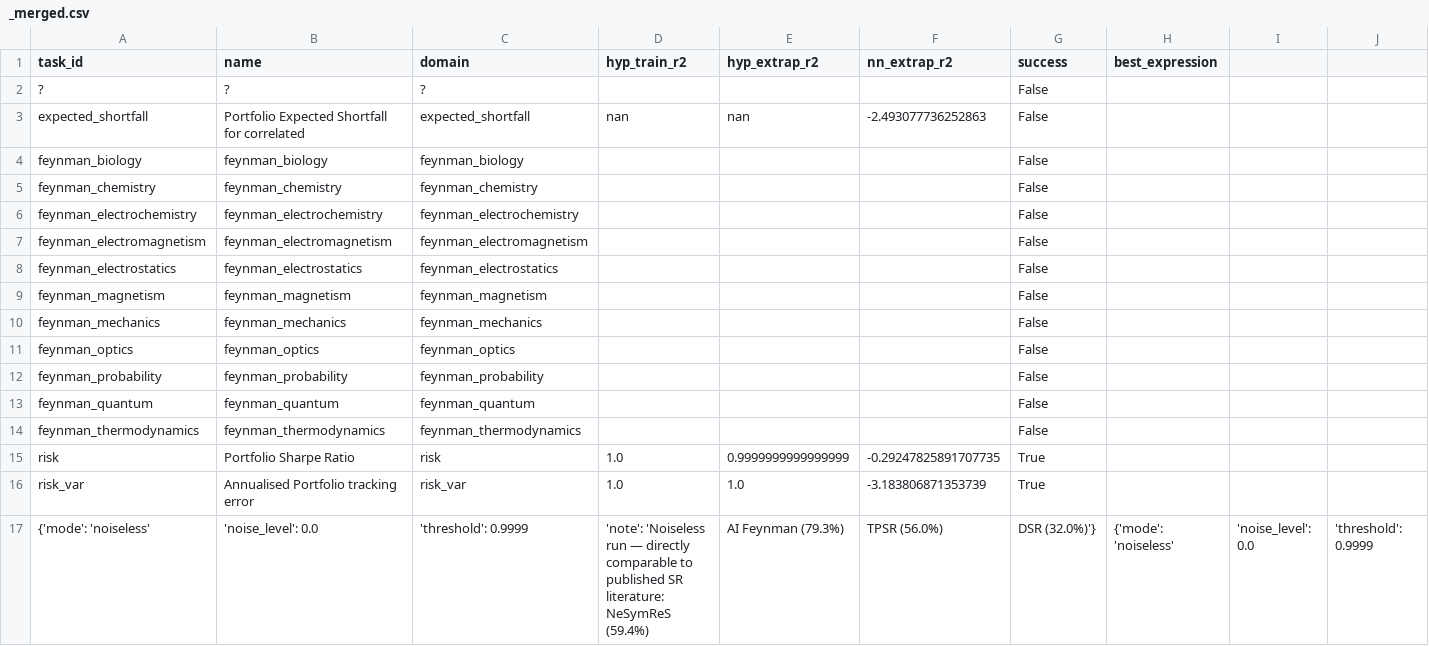
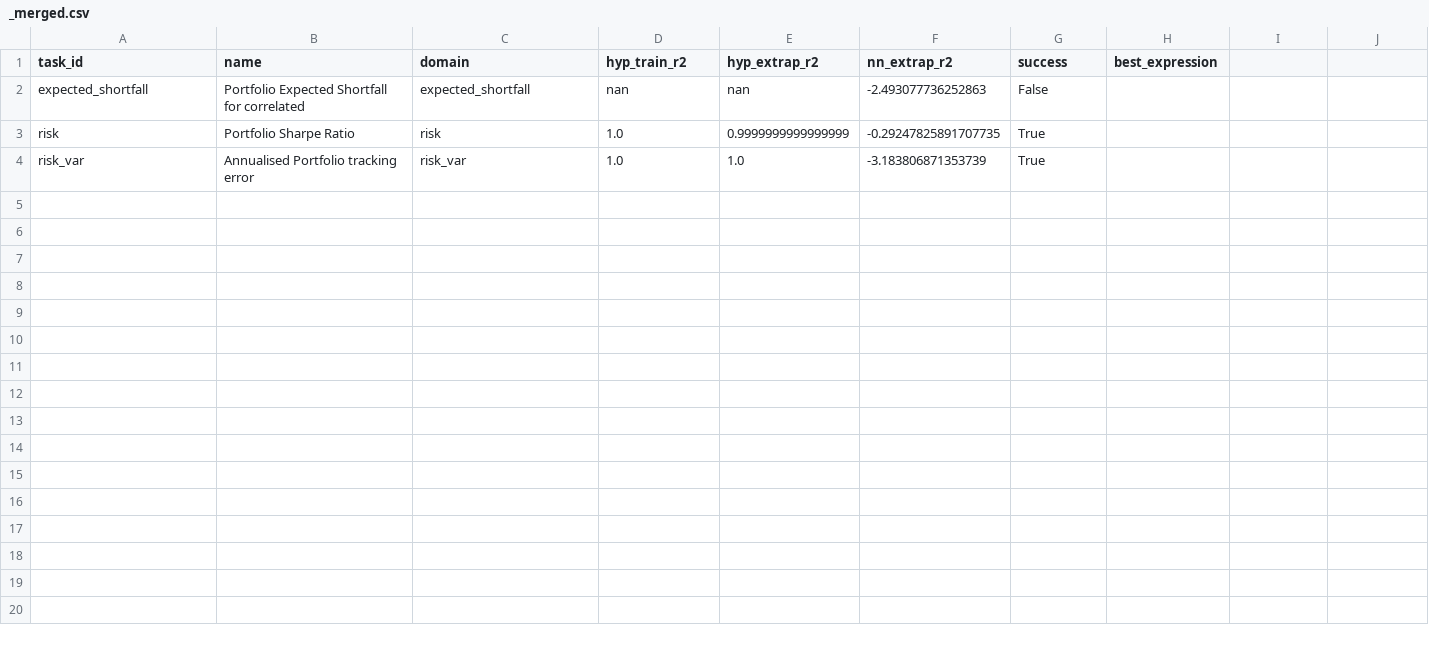
Before and after one commit to sednabcn/LLM-HypatiaX-DEV, a CSV file: hypatiax/data/results/comparison_results/noise-noiseless/noiseless/_merged.csv, drawn as a sheet; only a part is shown; rows hold the shown columns only; the diff names each change by its address in the sheet, - before the commit and + after, or states it on an @@ line.

```diff
--- a/hypatiax/data/results/comparison_results/noise-noiseless/noiseless/_merged.csv
+++ b/hypatiax/data/results/comparison_results/noise-noiseless/noiseless/_merged.csv
-row 2: ? | ? | ? |  |  |  | False
-row 4: feynman_biology | feynman_biology | feynman_biology |  |  |  | False
-row 5: feynman_chemistry | feynman_chemistry | feynman_chemistry |  |  |  | False
-row 6: feynman_electrochemistry | feynman_electrochemistry | feynman_electrochemistry |  |  |  | False
-row 7: feynman_electromagnetism | feynman_electromagnetism | feynman_electromagnetism |  |  |  | False
-row 8: feynman_electrostatics | feynman_electrostatics | feynman_electrostatics |  |  |  | False
-row 9: feynman_magnetism | feynman_magnetism | feynman_magnetism |  |  |  | False
-row 10: feynman_mechanics | feynman_mechanics | feynman_mechanics |  |  |  | False
-row 11: feynman_optics | feynman_optics | feynman_optics |  |  |  | False
-row 12: feynman_probability | feynman_probability | feynman_probability |  |  |  | False
-row 13: feynman_quantum | feynman_quantum | feynman_quantum |  |  |  | False
-row 14: feynman_thermodynamics | feynman_thermodynamics | feynman_thermodynamics |  |  |  | False
-row 17: {'mode': 'noiseless' | 'noise_level': 0.0 | 'threshold': 0.9999 | 'note': 'Noiseless run — directly comparable to published SR literature: NeSymReS (59.4%) | AI Feynman (79.3%) | TPSR (56.0%) | DSR (32.0%)'} | {'mode': 'noiseless' | 'noise_level': 0.0 | 'threshold': 0.9999
```
Also changed, not shown: 3 other files.
